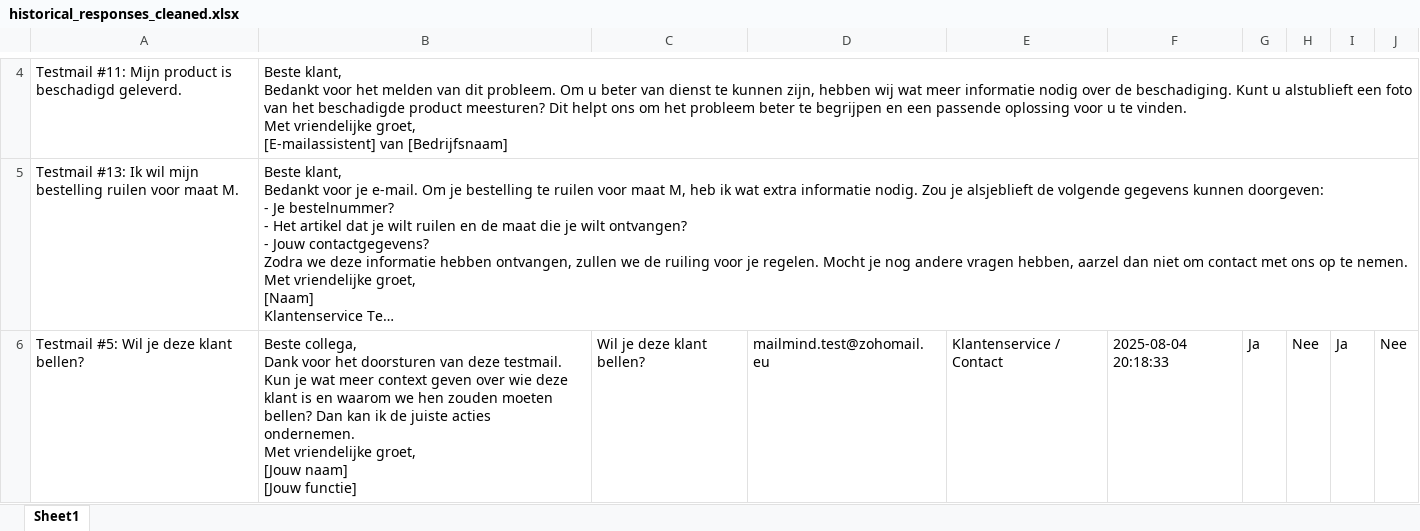
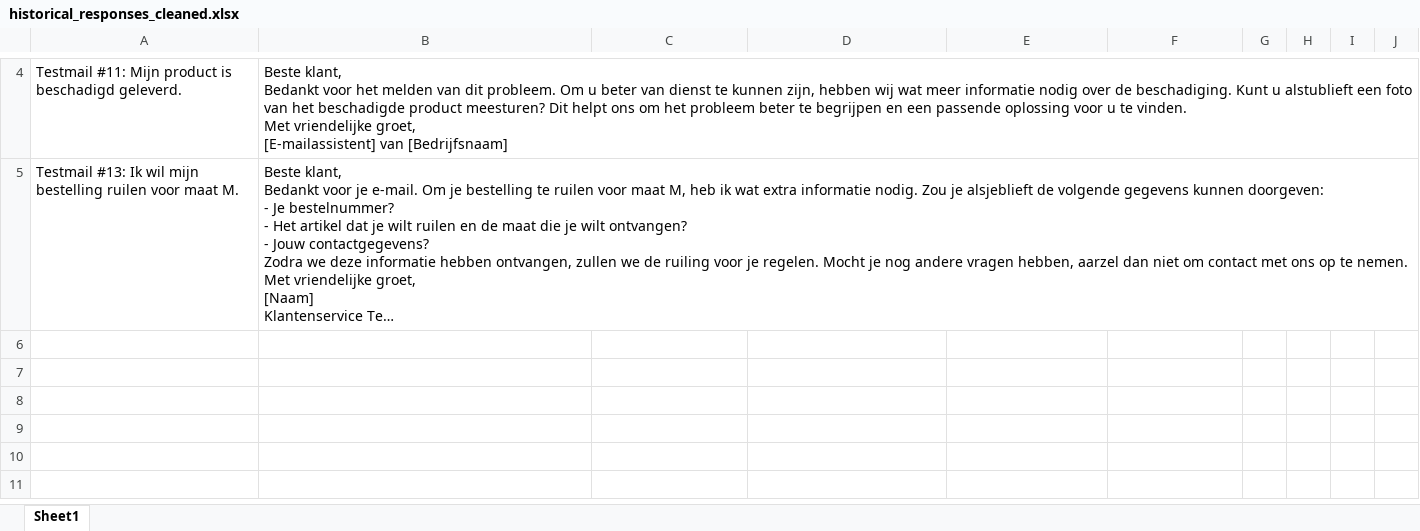
Before and after one commit to MailMind-app/streamlit-dashboard, an Excel workbook: logs/historical_responses_cleaned.xlsx, sheet Sheet1, drawn as a sheet; only a part is shown, gaps mark what is left out; long unchanged cells end in …; values as stored, in another font and other column widths than the file's, no borders; ↵ is a line break in a cell; the diff names each change by its address in the sheet, - before the commit and + after, or states it on an @@ line.

Commit message:
Automatische test-sync: 2025-08-04 20:22:50

```diff
--- a/logs/historical_responses_cleaned.xlsx (sheet Sheet1)
+++ b/logs/historical_responses_cleaned.xlsx (sheet Sheet1)
-row 6: Testmail #5: Wil je deze klant bellen? | Beste collega, ↵ Dank voor het doorsturen van deze testmail. Kun je wat meer context geven over wie deze klant is en waarom we hen zouden moeten bellen? Dan kan ik de juiste acties ondernemen. ↵ Met vriendelijke groet, ↵ [Jouw naam] ↵ [Jouw functie] | Wil je deze klant bellen? | mailmind.test@zohomail.eu | Klantenservice / Contact | 2025-08-04 20:18:33 | Ja | Nee | Ja | Nee
```
